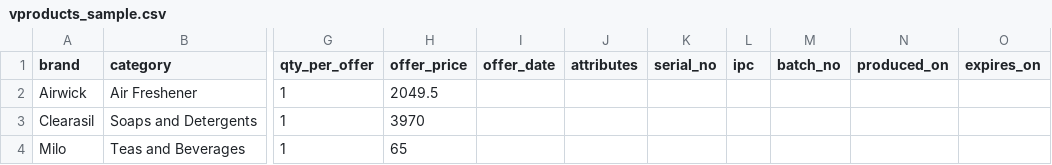
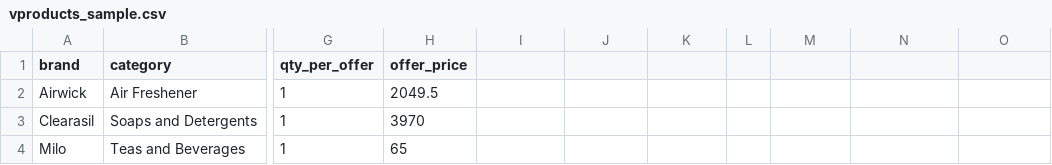
Before and after one commit to tammit2009/iManager_v2, a CSV file: public/templates/vproducts_sample.csv, drawn as a sheet; only a part is shown, gaps mark what is left out; the diff names each change by its address in the sheet, - before the commit and + after, or states it on an @@ line.

Commit message:
Vendor Products Import Validation

```diff
--- a/public/templates/vproducts_sample.csv
+++ b/public/templates/vproducts_sample.csv
-I1: offer_date
+I1: (empty)
-J1: attributes
+J1: (empty)
-K1: serial_no
+K1: (empty)
-L1: ipc
+L1: (empty)
-M1: batch_no
+M1: (empty)
-N1: produced_on
+N1: (empty)
-O1: expires_on
+O1: (empty)
```
Also changed, not shown: 15 other files.
